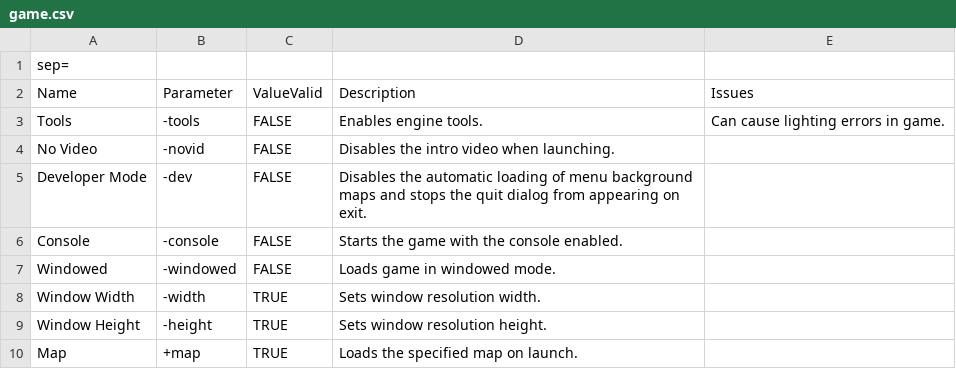
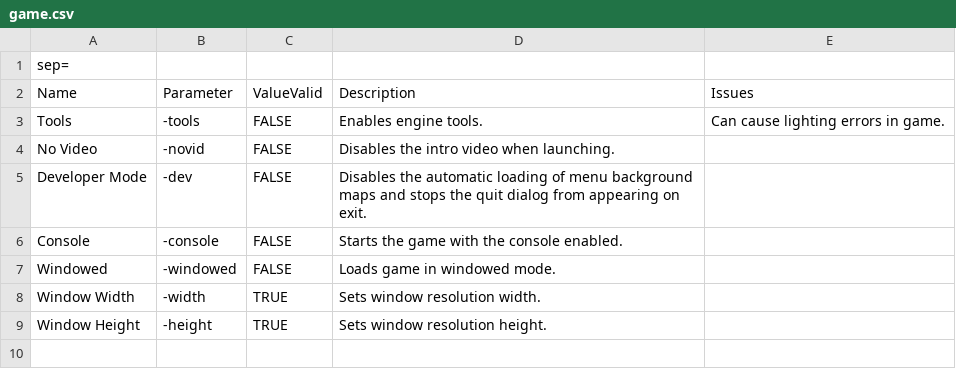
Before and after one commit to ruarai/CompilePal, a CSV file: CompilePalX/Parameters/game.csv, drawn as a sheet; the diff names each change by its address in the sheet, - before the commit and + after, or states it on an @@ line.

Commit message:
make game load map by default

```diff
--- a/CompilePalX/Parameters/game.csv
+++ b/CompilePalX/Parameters/game.csv
-row 10: Map | +map | TRUE | Loads the specified map on launch.
```
Also changed, not shown: 1 other file.
